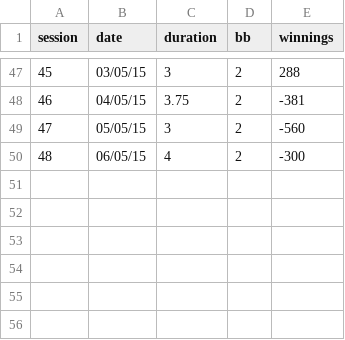
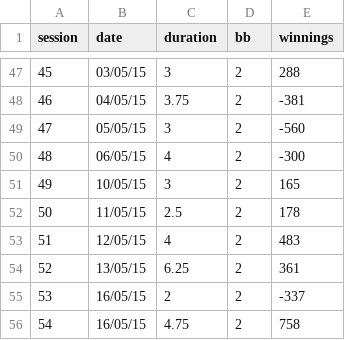
Before and after one commit to beobast/poker-cash-game-live-tracker, a CSV file: cash-game.csv, drawn as a sheet; only a part is shown, gaps mark what is left out.

```diff
--- a/cash-game.csv
+++ b/cash-game.csv
@@ -50 +50,7 @@ session,date,duration,bb,winnings
 48,06/05/15,4,2,-300
+49,10/05/15,3,2,165
+50,11/05/15,2.5,2,178
+51,12/05/15,4,2,483
+52,13/05/15,6.25,2,361
+53,16/05/15,2,2,-337
+54,16/05/15,4.75,2,758
```
Also changed, not shown: 10 other files.
